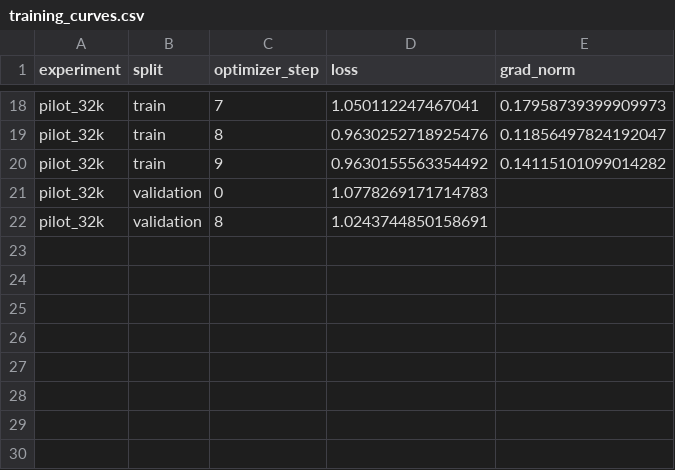
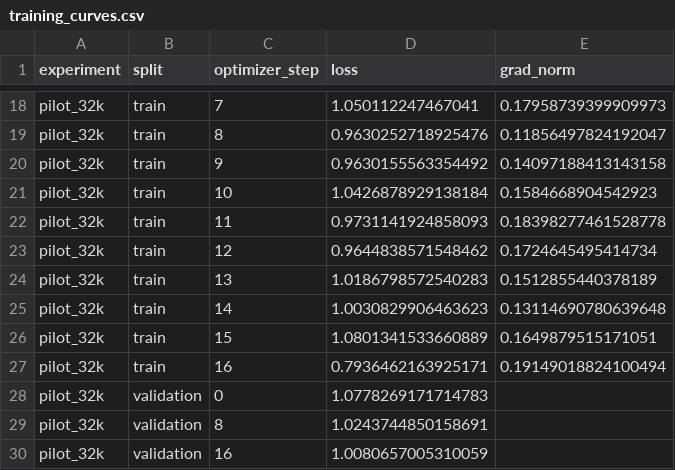
Before and after one commit to interactivetech/qwen38-27b-llamafactory-poc, a CSV file: results/training_curves.csv, drawn as a sheet; only a part is shown, gaps mark what is left out.

Commit message:
Record step-16 held-out loss improvement in resumed 32K pilot

```diff
--- a/results/training_curves.csv
+++ b/results/training_curves.csv
@@ -19,4 +19,12 @@ pilot_32k,train,7,1.050112247467041,0.17958739399909973
 pilot_32k,train,8,0.9630252718925476,0.11856497824192047
-pilot_32k,train,9,0.9630155563354492,0.14115101099014282
+pilot_32k,train,9,0.9630155563354492,0.14097188413143158
+pilot_32k,train,10,1.0426878929138184,0.1584668904542923
+pilot_32k,train,11,0.9731141924858093,0.18398277461528778
+pilot_32k,train,12,0.9644838571548462,0.1724645495414734
+pilot_32k,train,13,1.0186798572540283,0.1512855440378189
+pilot_32k,train,14,1.0030829906463623,0.13114690780639648
+pilot_32k,train,15,1.0801341533660889,0.1649879515171051
+pilot_32k,train,16,0.7936462163925171,0.19149018824100494
 pilot_32k,validation,0,1.0778269171714783,
 pilot_32k,validation,8,1.0243744850158691,
+pilot_32k,validation,16,1.0080657005310059,
```
Also changed, not shown: 4 other files.
